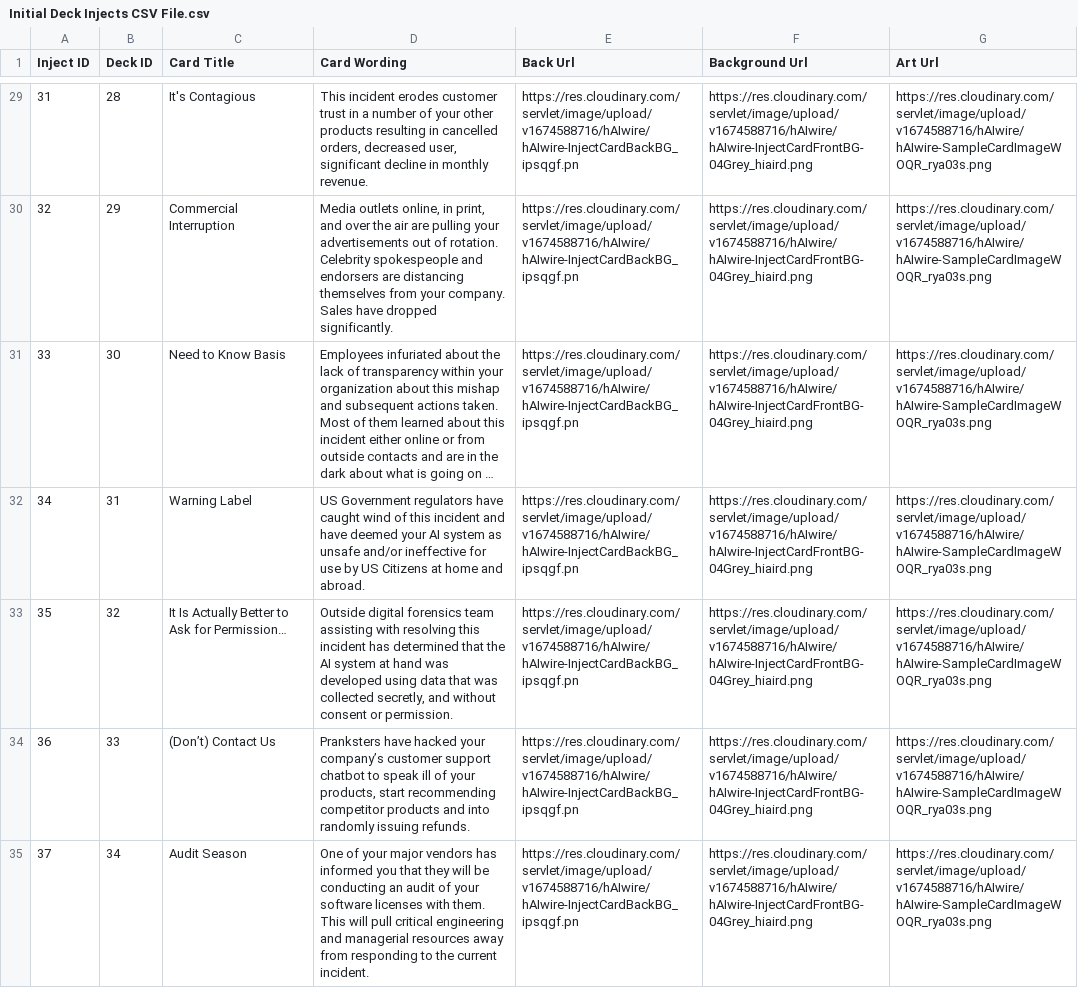
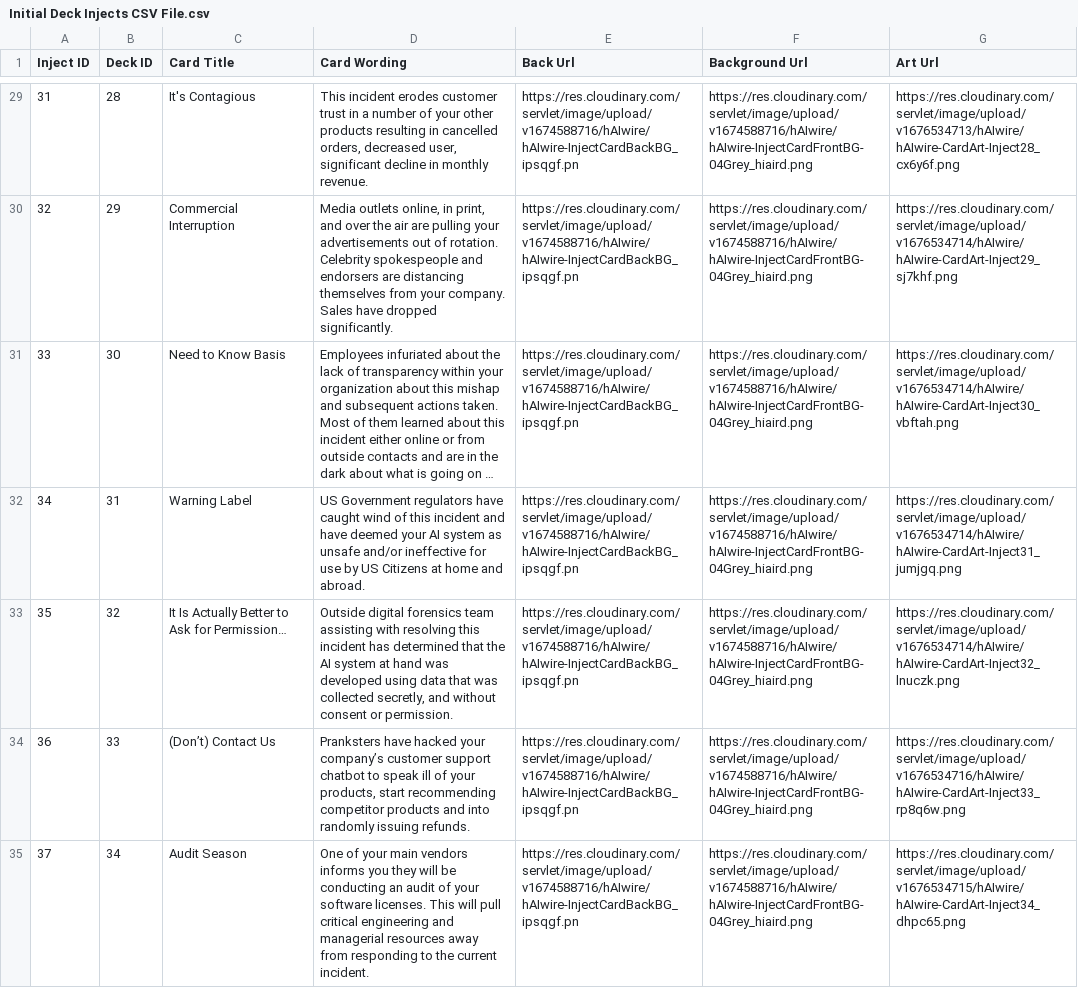
Before and after one commit to IQTLabs/hAIwire, a CSV file: decks/base/Initial Deck Injects CSV File.csv, drawn as a sheet; only a part is shown, gaps mark what is left out; long unchanged cells end in …; the diff covers the shown part only; the diff names each change by its address in the sheet, - before the commit and + after, or states it on an @@ line.

Commit message:
:memo: CSV edits + :art: add inject card art

```diff
--- a/decks/base/Initial Deck Injects CSV File.csv
+++ b/decks/base/Initial Deck Injects CSV File.csv
-G29 (Art Url): https://res.cloudinary.com/servlet/image/upload/v1674588716/hAIwire/hAIwire-SampleCardImageWOQR_rya03s.png
+G29 (Art Url): https://res.cloudinary.com/servlet/image/upload/v1676534713/hAIwire/hAIwire-CardArt-Inject28_cx6y6f.png
-G30 (Art Url): https://res.cloudinary.com/servlet/image/upload/v1674588716/hAIwire/hAIwire-SampleCardImageWOQR_rya03s.png
+G30 (Art Url): https://res.cloudinary.com/servlet/image/upload/v1676534714/hAIwire/hAIwire-CardArt-Inject29_sj7khf.png
-G31 (Art Url): https://res.cloudinary.com/servlet/image/upload/v1674588716/hAIwire/hAIwire-SampleCardImageWOQR_rya03s.png
+G31 (Art Url): https://res.cloudinary.com/servlet/image/upload/v1676534714/hAIwire/hAIwire-CardArt-Inject30_vbftah.png
-G32 (Art Url): https://res.cloudinary.com/servlet/image/upload/v1674588716/hAIwire/hAIwire-SampleCardImageWOQR_rya03s.png
+G32 (Art Url): https://res.cloudinary.com/servlet/image/upload/v1676534714/hAIwire/hAIwire-CardArt-Inject31_jumjgq.png
-G33 (Art Url): https://res.cloudinary.com/servlet/image/upload/v1674588716/hAIwire/hAIwire-SampleCardImageWOQR_rya03s.png
+G33 (Art Url): https://res.cloudinary.com/servlet/image/upload/v1676534714/hAIwire/hAIwire-CardArt-Inject32_lnuczk.png
-G34 (Art Url): https://res.cloudinary.com/servlet/image/upload/v1674588716/hAIwire/hAIwire-SampleCardImageWOQR_rya03s.png
+G34 (Art Url): https://res.cloudinary.com/servlet/image/upload/v1676534716/hAIwire/hAIwire-CardArt-Inject33_rp8q6w.png
-D35 (Card Wording): …of your major vendors has informed you that they will be conducting an audit of your software licenses with them. This will…
+D35 (Card Wording): …of your main vendors informs you they will be conducting an audit of your software licenses. This will…
-G35 (Art Url): https://res.cloudinary.com/servlet/image/upload/v1674588716/hAIwire/hAIwire-SampleCardImageWOQR_rya03s.png
+G35 (Art Url): https://res.cloudinary.com/servlet/image/upload/v1676534715/hAIwire/hAIwire-CardArt-Inject34_dhpc65.png
```
Also changed, not shown: 33 edited cells elsewhere in this file.
